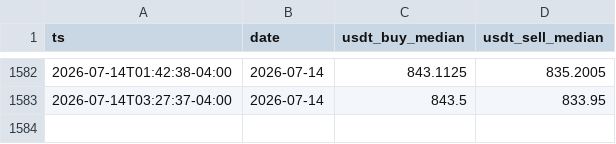
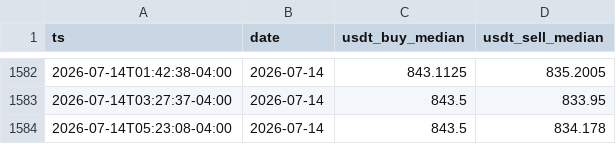
Before and after one commit to vhurdaneta/trmnl-bcv-usdt, a CSV file: data/binance_samples.csv, drawn as a sheet; only a part is shown, gaps mark what is left out.

```diff
--- a/data/binance_samples.csv
+++ b/data/binance_samples.csv
@@ -1583 +1583,2 @@ ts,date,usdt_buy_median,usdt_sell_median
 2026-07-14T03:27:37-04:00,2026-07-14,843.5,833.95
+2026-07-14T05:23:08-04:00,2026-07-14,843.5,834.178
```
Also changed, not shown: data/rates_history.csv, 1 other file.
